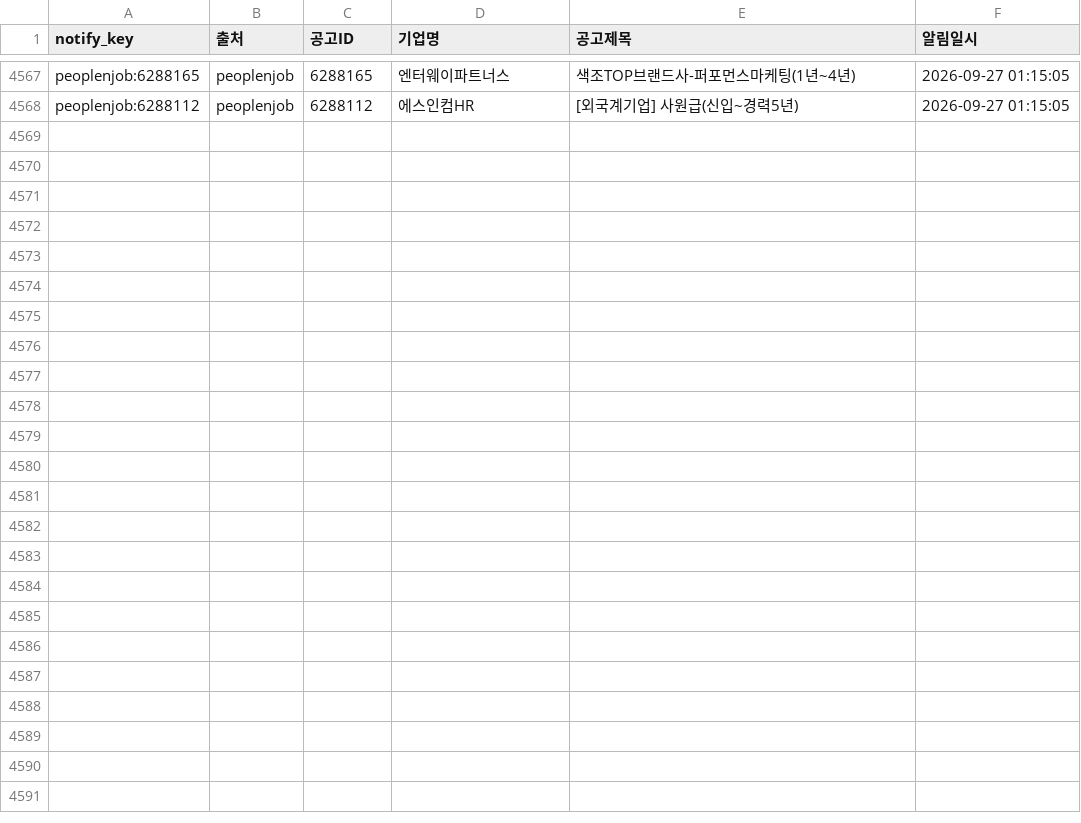
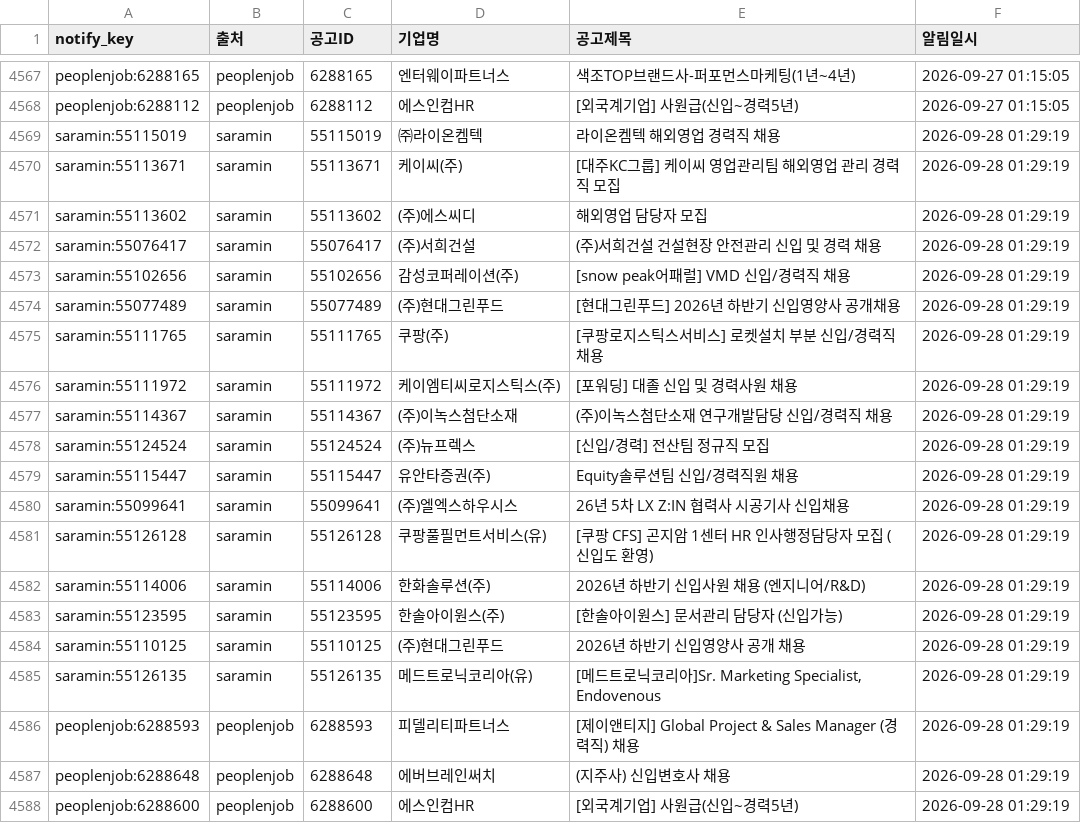
Before and after one commit to djgeum/RunETF, a CSV file: .github/job.bot/notified_jobs.csv, drawn as a sheet; only a part is shown, gaps mark what is left out.

```diff
--- a/.github/job.bot/notified_jobs.csv
+++ b/.github/job.bot/notified_jobs.csv
@@ -4568 +4568,21 @@ peoplenjob:6288165,peoplenjob,6288165,엔터웨이파트너스,색조TOP브랜
 peoplenjob:6288112,peoplenjob,6288112,에스인컴HR,[외국계기업] 사원급(신입~경력5년),2026-09-27 01:15:05
+saramin:55115019,saramin,55115019,㈜라이온켐텍,라이온켐텍 해외영업 경력직 채용,2026-09-28 01:29:19
+saramin:55113671,saramin,55113671,케이씨(주),[대주KC그룹] 케이씨 영업관리팀 해외영업 관리 경력직  모집,2026-09-28 01:29:19
+saramin:55113602,saramin,55113602,(주)에스씨디,해외영업 담당자 모집,2026-09-28 01:29:19
+saramin:55076417,saramin,55076417,(주)서희건설,(주)서희건설 건설현장 안전관리 신입 및 경력 채용,2026-09-28 01:29:19
+saramin:55102656,saramin,55102656,감성코퍼레이션(주),[snow peak어패럴] VMD 신입/경력직 채용,2026-09-28 01:29:19
+saramin:55077489,saramin,55077489,(주)현대그린푸드,[현대그린푸드] 2026년 하반기 신입영양사 공개채용,2026-09-28 01:29:19
+saramin:55111765,saramin,55111765,쿠팡(주),[쿠팡로지스틱스서비스] 로켓설치 부분 신입/경력직 채용,2026-09-28 01:29:19
+saramin:55111972,saramin,55111972,케이엠티씨로지스틱스(주),[포워딩] 대졸 신입 및 경력사원 채용,2026-09-28 01:29:19
+saramin:55114367,saramin,55114367,(주)이녹스첨단소재,(주)이녹스첨단소재 연구개발담당 신입/경력직 채용,2026-09-28 01:29:19
+saramin:55124524,saramin,55124524,(주)뉴프렉스,[신입/경력] 전산팀 정규직 모집,2026-09-28 01:29:19
+saramin:55115447,saramin,55115447,유안타증권(주),Equity솔루션팀 신입/경력직원 채용,2026-09-28 01:29:19
+saramin:55099641,saramin,55099641,(주)엘엑스하우시스,26년 5차 LX Z:IN 협력사 시공기사 신입채용,2026-09-28 01:29:19
+saramin:55126128,saramin,55126128,쿠팡풀필먼트서비스(유),[쿠팡 CFS] 곤지암 1센터 HR 인사행정담당자 모집 (신입도 환영),2026-09-28 01:29:19
+saramin:55114006,saramin,55114006,한화솔루션(주),2026년 하반기 신입사원 채용 (엔지니어/R&D),2026-09-28 01:29:19
+saramin:55123595,saramin,55123595,한솔아이원스(주),[한솔아이원스] 문서관리 담당자 (신입가능),2026-09-28 01:29:19
+saramin:55110125,saramin,55110125,(주)현대그린푸드,2026년 하반기 신입영양사 공개 채용,2026-09-28 01:29:19
+saramin:55126135,saramin,55126135,메드트로닉코리아(유),"[메드트로닉코리아]Sr. Marketing Specialist, Endovenous",2026-09-28 01:29:19
+peoplenjob:6288593,peoplenjob,6288593,피델리티파트너스,[제이앤티지] Global Project & Sales Manager (경력직) 채용,2026-09-28 01:29:19
+peoplenjob:6288648,peoplenjob,6288648,에버브레인써치,(지주사) 신입변호사 채용,2026-09-28 01:29:19
+peoplenjob:6288600,peoplenjob,6288600,에스인컴HR,[외국계기업] 사원급(신입~경력5년),2026-09-28 01:29:19
```
Also changed, not shown: .github/job.bot/jobkorea_list.csv, .github/job.bot/peoplenjob_main.csv, 4 other files.
